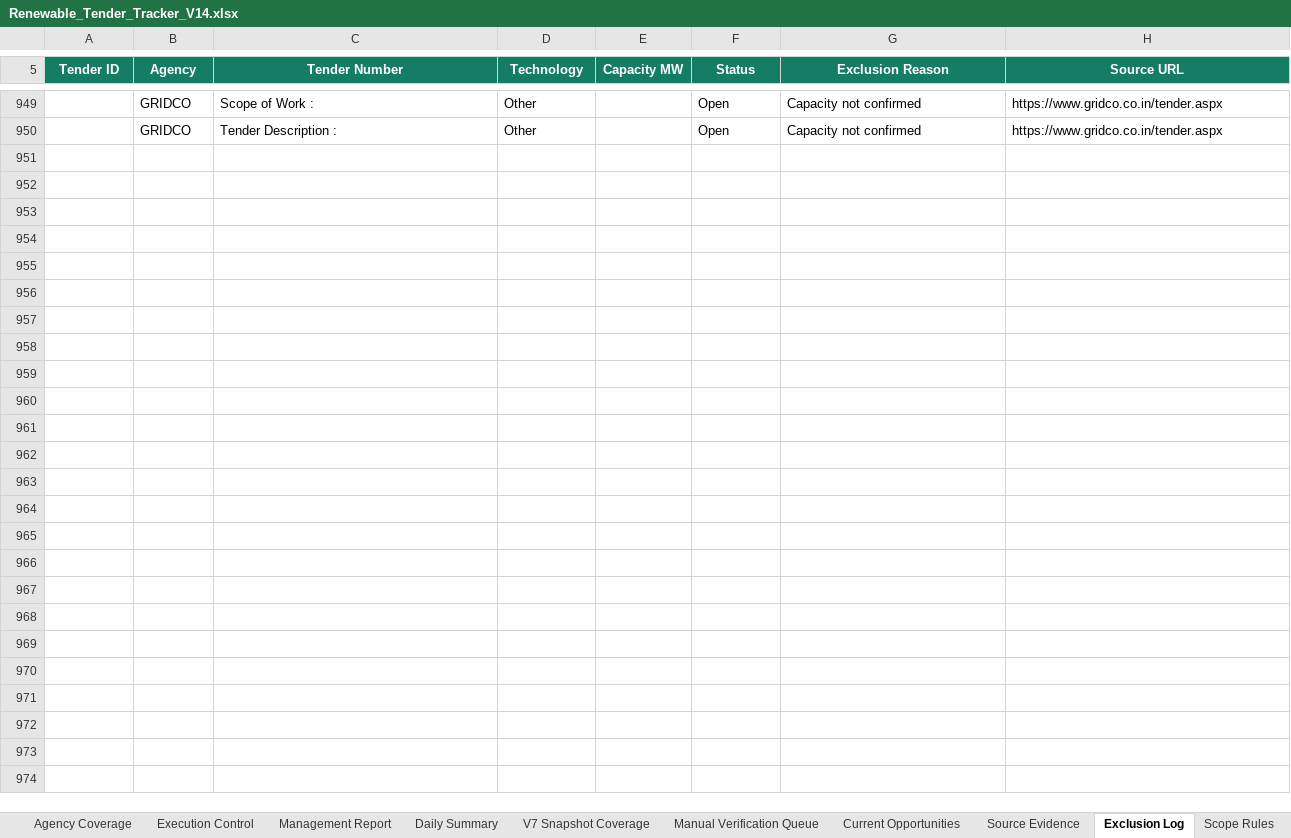
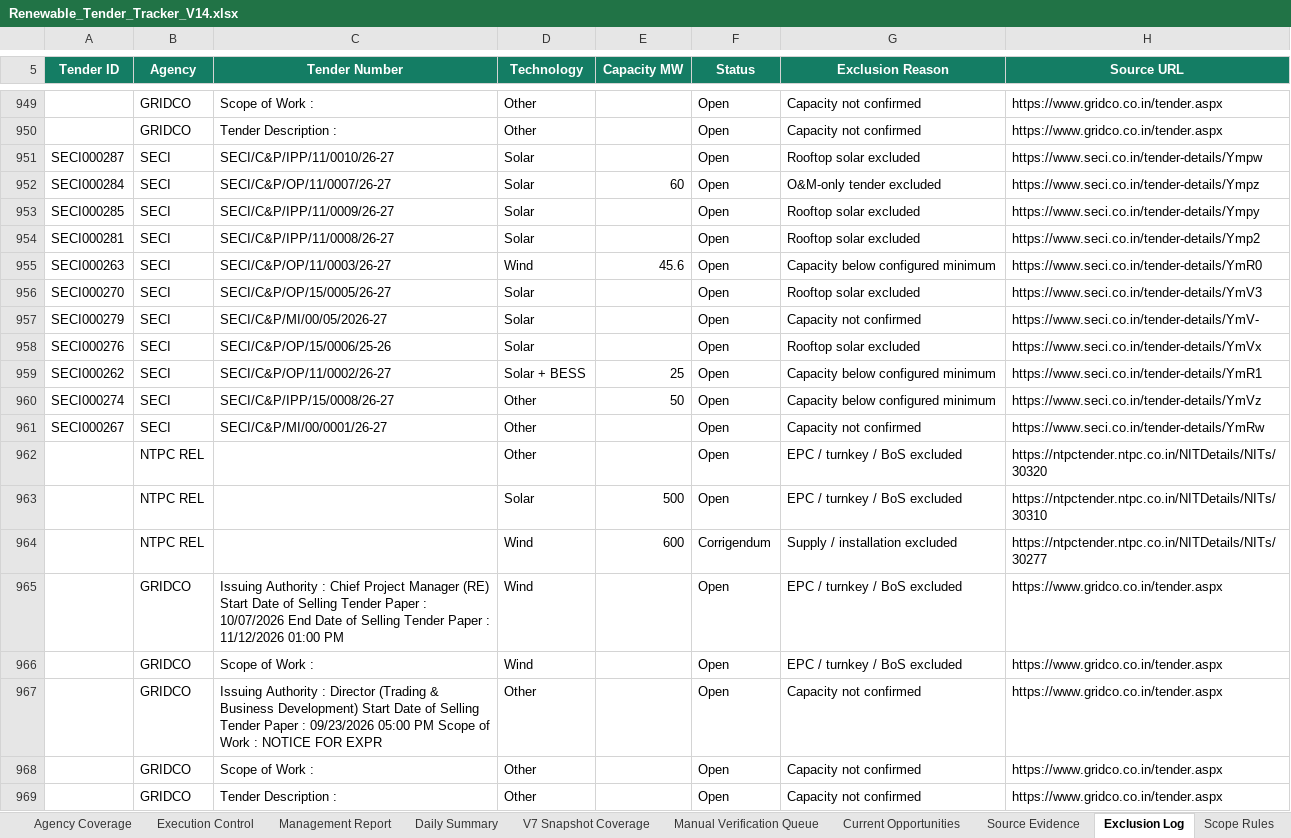
Before and after one commit to omi54321/Renewable-tender-tracker, an Excel workbook: Output/Renewable_Tender_Tracker_V14.xlsx, sheet Exclusion Log, drawn as a sheet; only a part is shown, gaps mark what is left out; values as stored, in another font and other column widths than the file's, no borders; table styles not drawn; the diff names each change by its address in the sheet, - before the commit and + after, or states it on an @@ line.

Commit message:
V14 automated tender update 2026-10-12 09:56 UTC

```diff
--- a/Output/Renewable_Tender_Tracker_V14.xlsx (sheet Exclusion Log)
+++ b/Output/Renewable_Tender_Tracker_V14.xlsx (sheet Exclusion Log)
+row 951: SECI000287 | SECI | SECI/C&P/IPP/11/0010/26-27 | Solar |  | Open | Rooftop solar excluded | https://www.seci.co.in/tender-details/Ympw
+row 952: SECI000284 | SECI | SECI/C&P/OP/11/0007/26-27 | Solar | 60 | Open | O&M-only tender excluded | https://www.seci.co.in/tender-details/Ympz
+row 953: SECI000285 | SECI | SECI/C&P/IPP/11/0009/26-27 | Solar |  | Open | Rooftop solar excluded | https://www.seci.co.in/tender-details/Ympy
+row 954: SECI000281 | SECI | SECI/C&P/IPP/11/0008/26-27 | Solar |  | Open | Rooftop solar excluded | https://www.seci.co.in/tender-details/Ymp2
+row 955: SECI000263 | SECI | SECI/C&P/OP/11/0003/26-27 | Wind | 45.6 | Open | Capacity below configured minimum | https://www.seci.co.in/tender-details/YmR0
+row 956: SECI000270 | SECI | SECI/C&P/OP/15/0005/26-27 | Solar |  | Open | Rooftop solar excluded | https://www.seci.co.in/tender-details/YmV3
+row 957: SECI000279 | SECI | SECI/C&P/MI/00/05/2026-27 | Solar |  | Open | Capacity not confirmed | https://www.seci.co.in/tender-details/YmV-
+row 958: SECI000276 | SECI | SECI/C&P/OP/15/0006/25-26 | Solar |  | Open | Rooftop solar excluded | https://www.seci.co.in/tender-details/YmVx
+row 959: SECI000262 | SECI | SECI/C&P/OP/11/0002/26-27 | Solar + BESS | 25 | Open | Capacity below configured minimum | https://www.seci.co.in/tender-details/YmR1
+row 960: SECI000274 | SECI | SECI/C&P/IPP/15/0008/26-27 | Other | 50 | Open | Capacity below configured minimum | https://www.seci.co.in/tender-details/YmVz
+row 961: SECI000267 | SECI | SECI/C&P/MI/00/0001/26-27 | Other |  | Open | Capacity not confirmed | https://www.seci.co.in/tender-details/YmRw
+row 962:  | NTPC REL |  | Other |  | Open | EPC / turnkey / BoS excluded | https://ntpctender.ntpc.co.in/NITDetails/NITs/30320
+row 963:  | NTPC REL |  | Solar | 500 | Open | EPC / turnkey / BoS excluded | https://ntpctender.ntpc.co.in/NITDetails/NITs/30310
+row 964:  | NTPC REL |  | Wind | 600 | Corrigendum | Supply / installation excluded | https://ntpctender.ntpc.co.in/NITDetails/NITs/30277
+row 965:  | GRIDCO | Issuing Authority : Chief Project Manager (RE) Start Date of Selling Tender Paper : 10/07/2026 End Date of Selling Tender Paper : 11/12/2026 01:00 PM | Wind |  | Open | EPC / turnkey / BoS excluded | https://www.gridco.co.in/tender.aspx
+row 966:  | GRIDCO | Scope of Work : | Wind |  | Open | EPC / turnkey / BoS excluded | https://www.gridco.co.in/tender.aspx
+row 967:  | GRIDCO | Issuing Authority : Director (Trading & Business Development) Start Date of Selling Tender Paper : 09/23/2026 05:00 PM Scope of Work : NOTICE FOR EXPR | Other |  | Open | Capacity not confirmed | https://www.gridco.co.in/tender.aspx
+row 968:  | GRIDCO | Scope of Work : | Other |  | Open | Capacity not confirmed | https://www.gridco.co.in/tender.aspx
+row 969:  | GRIDCO | Tender Description : | Other |  | Open | Capacity not confirmed | https://www.gridco.co.in/tender.aspx
```
Also changed, not shown: sheet Master Tenders, sheet Automation Status, 4 other files.
